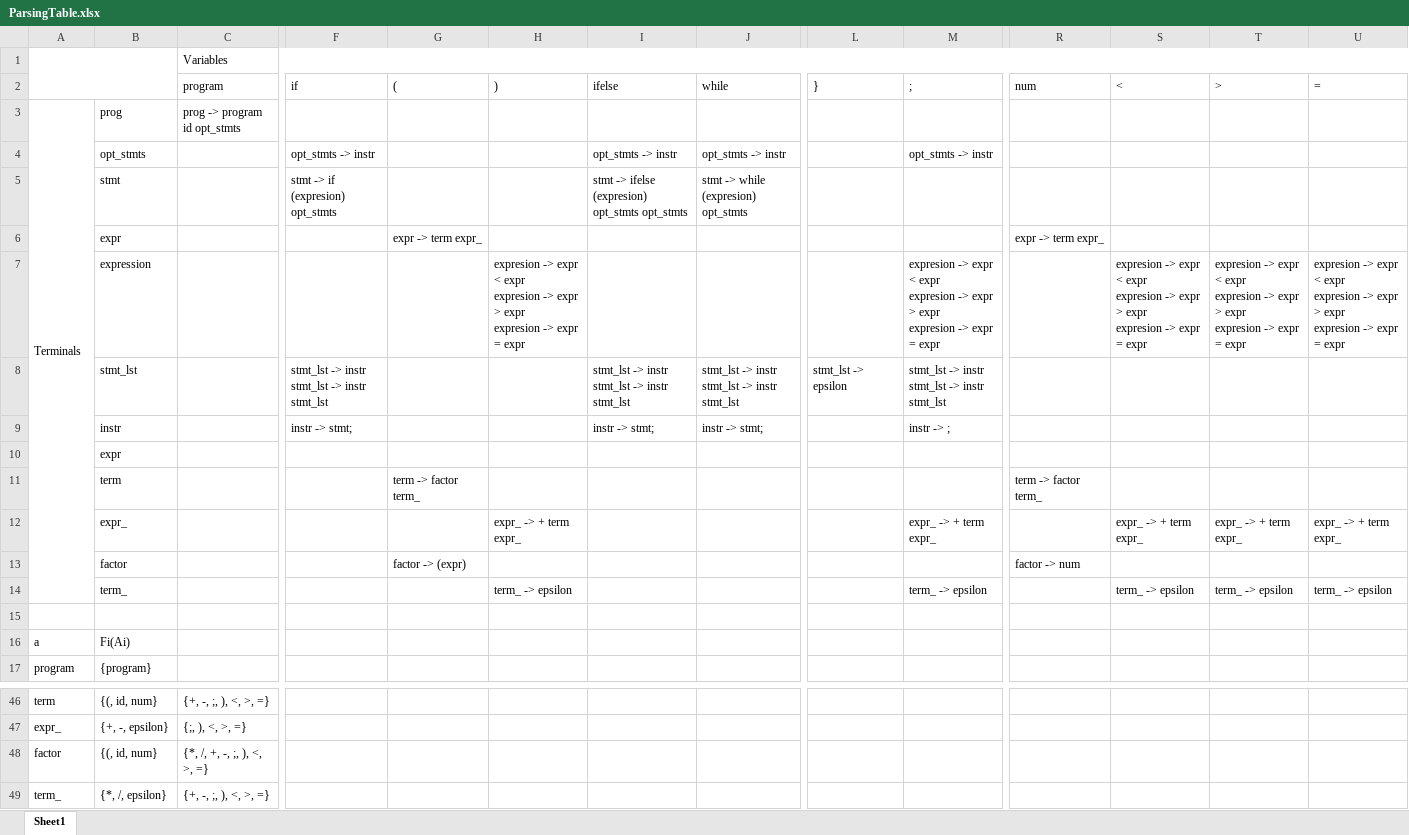
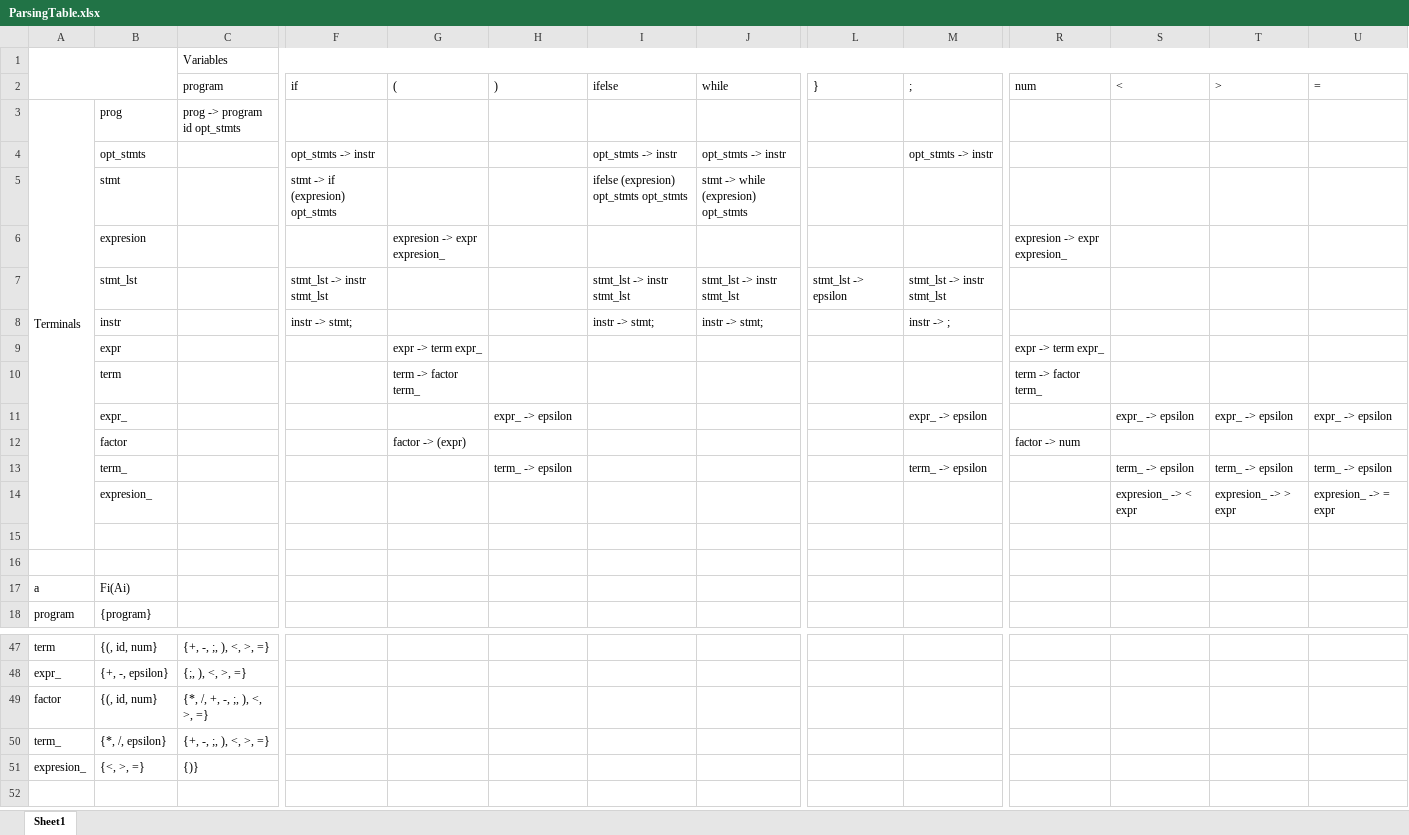
Before and after one commit to ChavaO777/TopDownRecursiveParser, an Excel workbook: ParsingTable.xlsx, sheet Sheet1, drawn as a sheet; only a part is shown, gaps mark what is left out; values as stored, in another font and other column widths than the file's, no cell formats; removed rows and columns are numbered as before the commit, all else as after; rows hold the shown columns only; ↵ is a line break in a cell; the diff names each change by its address in the sheet, - before the commit and + after, or states it on an @@ line.

Commit message:
Finish the parsing table for this grammar.

```diff
--- a/ParsingTable.xlsx (sheet Sheet1)
+++ b/ParsingTable.xlsx (sheet Sheet1)
-I5 (ifelse): stmt -> ifelse (expresion) opt_stmts opt_stmts
+I5 (ifelse): ifelse (expresion) opt_stmts opt_stmts
+row 6:  | expresion |  |  | expresion -> expr expresion_ |  |  |  |  |  | expresion -> expr expresion_
+row 7:  | stmt_lst |  | stmt_lst -> instr stmt_lst |  |  | stmt_lst -> instr stmt_lst | stmt_lst -> instr stmt_lst | stmt_lst -> epsilon | stmt_lst -> instr stmt_lst
@@ row 9 moved to row 8: instr @@
-row 7:  | expression |  |  |  | expresion -> expr < expr ↵ expresion -> expr > expr ↵ expresion -> expr = expr |  |  |  | expresion -> expr < expr ↵ expresion -> expr > expr ↵ expresion -> expr = expr |  | expresion -> expr < expr ↵ expresion -> expr > expr ↵ expresion -> expr = expr | expresion -> expr < expr ↵ expresion -> expr > expr ↵ expresion -> expr = expr | expresion -> expr < expr ↵ expresion -> expr > expr ↵ expresion -> expr = expr
-row 8:  | stmt_lst |  | stmt_lst -> instr ↵ stmt_lst -> instr stmt_lst |  |  | stmt_lst -> instr ↵ stmt_lst -> instr stmt_lst | stmt_lst -> instr ↵ stmt_lst -> instr stmt_lst | stmt_lst -> epsilon | stmt_lst -> instr ↵ stmt_lst -> instr stmt_lst
-row 10:  | expr
-H11 ()): expr_ -> + term expr_
+H11 ()): expr_ -> epsilon
-M11 (;): expr_ -> + term expr_
+M11 (;): expr_ -> epsilon
-S11 (<): expr_ -> + term expr_
+S11 (<): expr_ -> epsilon
-T11 (>): expr_ -> + term expr_
+T11 (>): expr_ -> epsilon
-U11 (=): expr_ -> + term expr_
+U11 (=): expr_ -> epsilon
+row 14:  | expresion_ |  |  |  |  |  |  |  |  |  | expresion_ -> < expr | expresion_ -> > expr | expresion_ -> = expr
+row 15: (empty)
+row 51: expresion_ | {<, >, =} | {)}
```
Also changed, not shown: cell formats, 1 other file.
